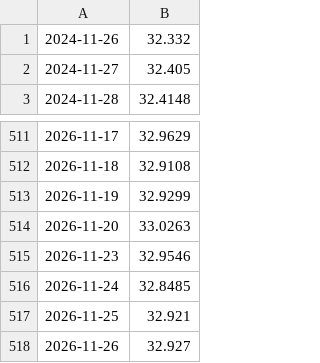
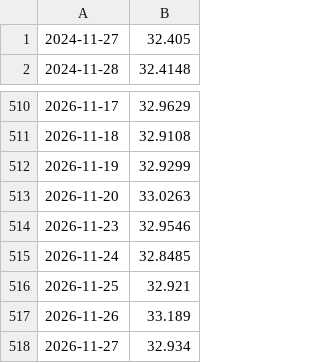
Before and after one commit to chaper123/market-data, a CSV file: data/fx/usdtwd_mid.csv, drawn as a sheet; only a part is shown, gaps mark what is left out.

```diff
--- a/data/fx/usdtwd_mid.csv
+++ b/data/fx/usdtwd_mid.csv
@@ -1,2 +1 @@
-2024-11-26,32.332
 2024-11-27,32.405
@@ -517,2 +516,3 @@
 2026-11-25,32.921
-2026-11-26,32.927
+2026-11-26,33.189
+2026-11-27,32.934
```
Also changed, not shown: data/macro/KOSPI.csv, 10 other files.
